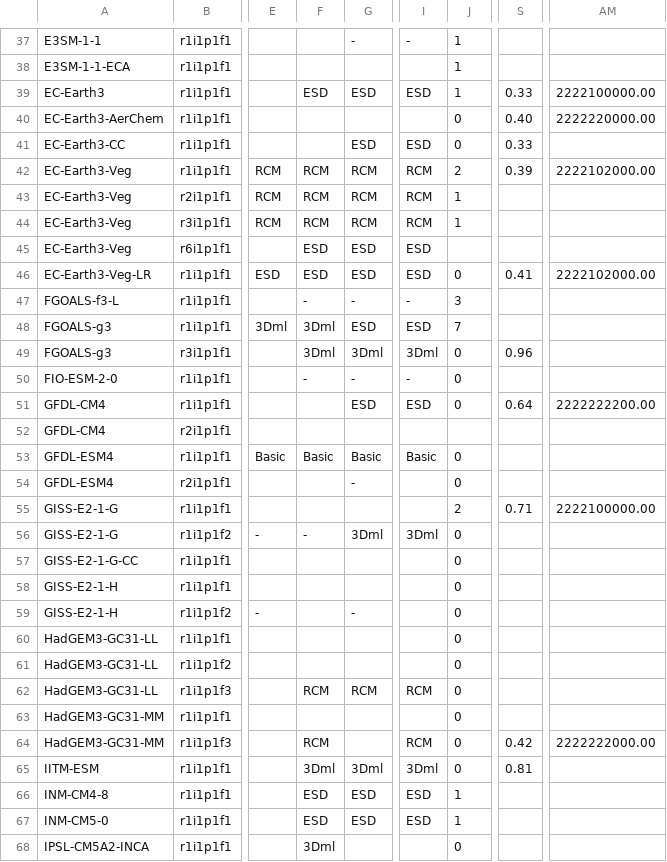
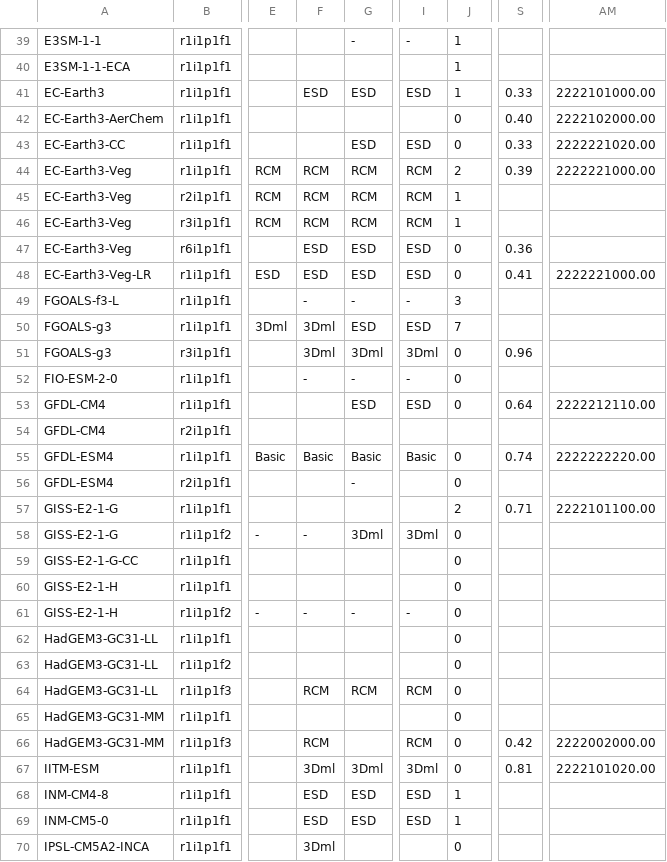
Before and after one commit to jesusff/cmip6-for-cordex, a CSV file: CMIP6_studies_table_EUR.csv, drawn as a sheet; only a part is shown, gaps mark what is left out; addresses are those after the commit; the diff covers the shown part only; the diff names each change by its address in the sheet, - before the commit and + after, or states it on an @@ line.

```diff
--- a/CMIP6_studies_table_EUR.csv
+++ b/CMIP6_studies_table_EUR.csv
-AM41: 2222100000.00
+AM41: 2222101000.00
-AM42: 2222220000.00
+AM42: 2222102000.00
-AM43: (empty)
+AM43: 2222221020.00
-AM44: 2222102000.00
+AM44: 2222221000.00
-J47: (empty)
+J47: 0
-S47: (empty)
+S47: 0.36
-AM48: 2222102000.00
+AM48: 2222221000.00
-AM53: 2222222200.00
+AM53: 2222212110.00
-S55: (empty)
+S55: 0.74
-AM55: (empty)
+AM55: 2222222220.00
-AM57: 2222100000.00
+AM57: 2222101100.00
-F61: (empty)
+F61: -
-I61: (empty)
+I61: -
-AM66: 2222222000.00
+AM66: 2222002000.00
-AM67: (empty)
+AM67: 2222101020.00
```
Also changed, not shown: 3 added rows and 23 edited cells elsewhere in this file, CMIP6_for_CORDEX_availability_ESGF.csv, CMIP6_studies_table_AUS.csv, 4 other files.
